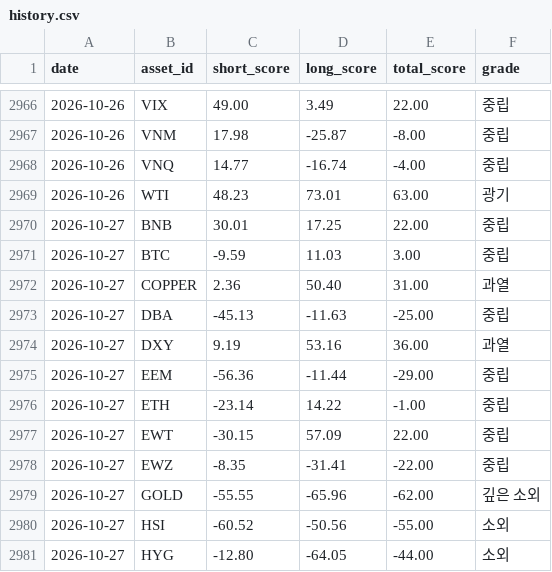
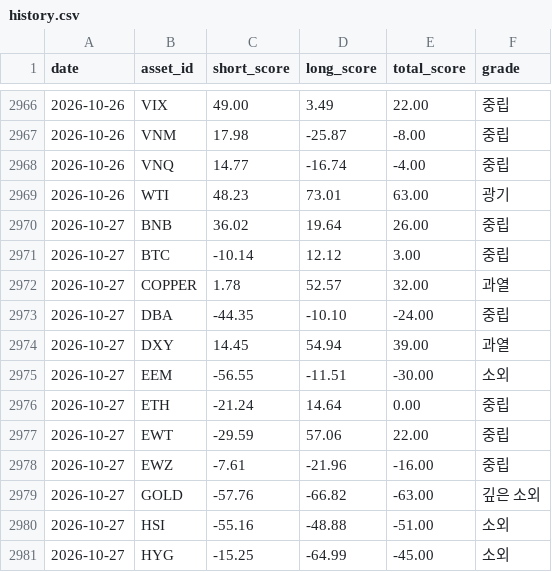
Before and after one commit to myungjungcrypto/overbought_oversold_assets, a CSV file: reports/history.csv, drawn as a sheet; only a part is shown, gaps mark what is left out; the diff covers the shown part only.

```diff
--- a/reports/history.csv
+++ b/reports/history.csv
@@ -2969,13 +2969,13 @@ date,asset_id,short_score,long_score,total_score,grade
 2026-10-26,WTI,48.23,73.01,63.00,광기
-2026-10-27,BNB,30.01,17.25,22.00,중립
-2026-10-27,BTC,-9.59,11.03,3.00,중립
-2026-10-27,COPPER,2.36,50.40,31.00,과열
-2026-10-27,DBA,-45.13,-11.63,-25.00,중립
-2026-10-27,DXY,9.19,53.16,36.00,과열
-2026-10-27,EEM,-56.36,-11.44,-29.00,중립
-2026-10-27,ETH,-23.14,14.22,-1.00,중립
-2026-10-27,EWT,-30.15,57.09,22.00,중립
-2026-10-27,EWZ,-8.35,-31.41,-22.00,중립
-2026-10-27,GOLD,-55.55,-65.96,-62.00,깊은 소외
-2026-10-27,HSI,-60.52,-50.56,-55.00,소외
-2026-10-27,HYG,-12.80,-64.05,-44.00,소외
+2026-10-27,BNB,36.02,19.64,26.00,중립
+2026-10-27,BTC,-10.14,12.12,3.00,중립
+2026-10-27,COPPER,1.78,52.57,32.00,과열
+2026-10-27,DBA,-44.35,-10.10,-24.00,중립
+2026-10-27,DXY,14.45,54.94,39.00,과열
+2026-10-27,EEM,-56.55,-11.51,-30.00,소외
+2026-10-27,ETH,-21.24,14.64,0.00,중립
+2026-10-27,EWT,-29.59,57.06,22.00,중립
+2026-10-27,EWZ,-7.61,-21.96,-16.00,중립
+2026-10-27,GOLD,-57.76,-66.82,-63.00,깊은 소외
+2026-10-27,HSI,-55.16,-48.88,-51.00,소외
+2026-10-27,HYG,-15.25,-64.99,-45.00,소외
```
Also changed, not shown: 4 added rows, 4 removed rows and 51 edited cells elsewhere in this file, 8 other files.
